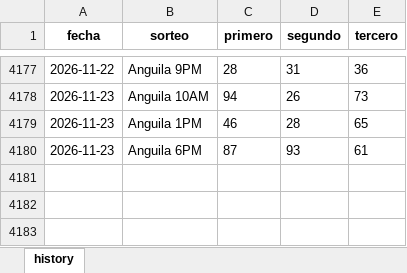
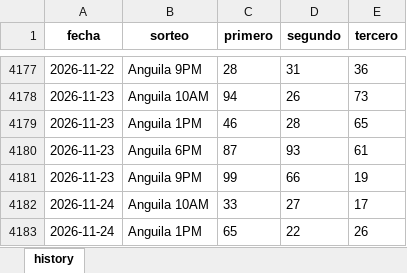
Before and after one commit to carbosota1/CLAUDE-LOTMIX, an Excel workbook: data/histories/Anguilla history.xlsx, sheet history, drawn as a sheet; only a part is shown, gaps mark what is left out; values as stored, in another font and other column widths than the file's, no borders; the diff names each change by its address in the sheet, - before the commit and + after, or states it on an @@ line.

```diff
--- a/data/histories/Anguilla history.xlsx (sheet history)
+++ b/data/histories/Anguilla history.xlsx (sheet history)
+row 4181: 2026-11-23 | Anguila 9PM | 99 | 66 | 19
+row 4182: 2026-11-24 | Anguila 10AM | 33 | 27 | 17
+row 4183: 2026-11-24 | Anguila 1PM | 65 | 22 | 26
```
Also changed, not shown: data/histories/La Primera History.xlsx, data/histories/La nacional history.xlsx, 11 other files.
